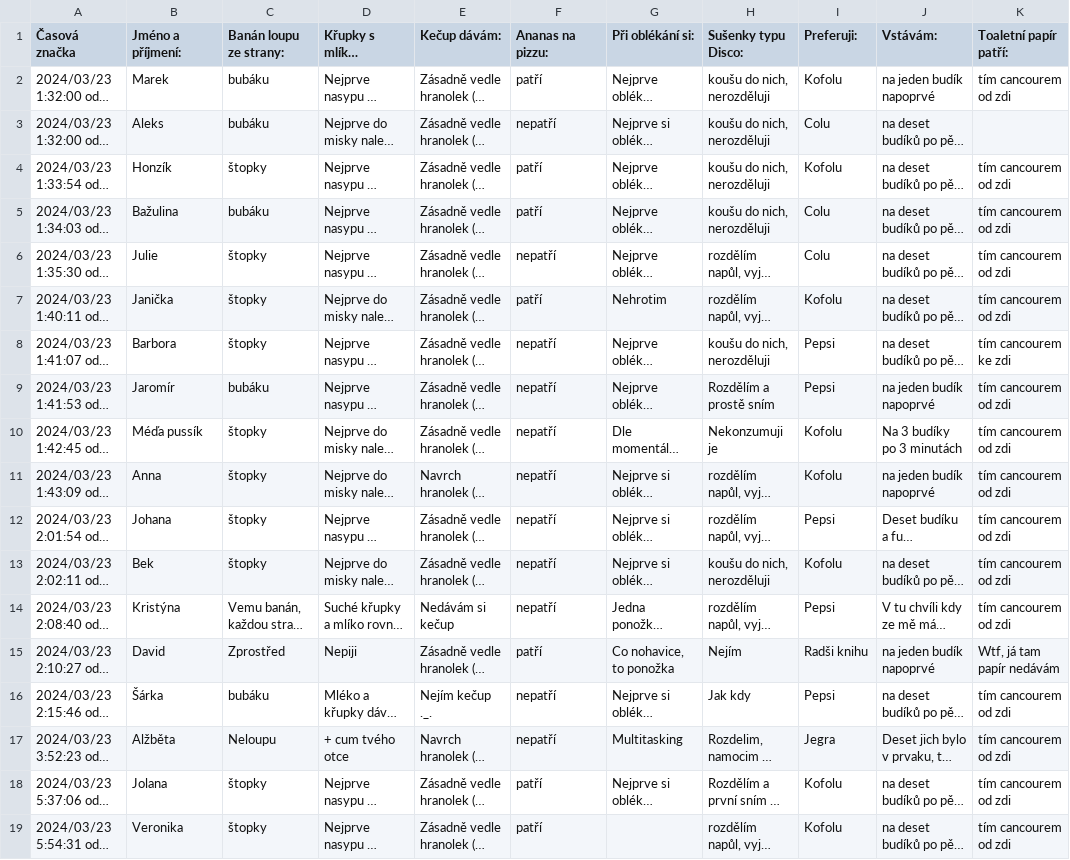
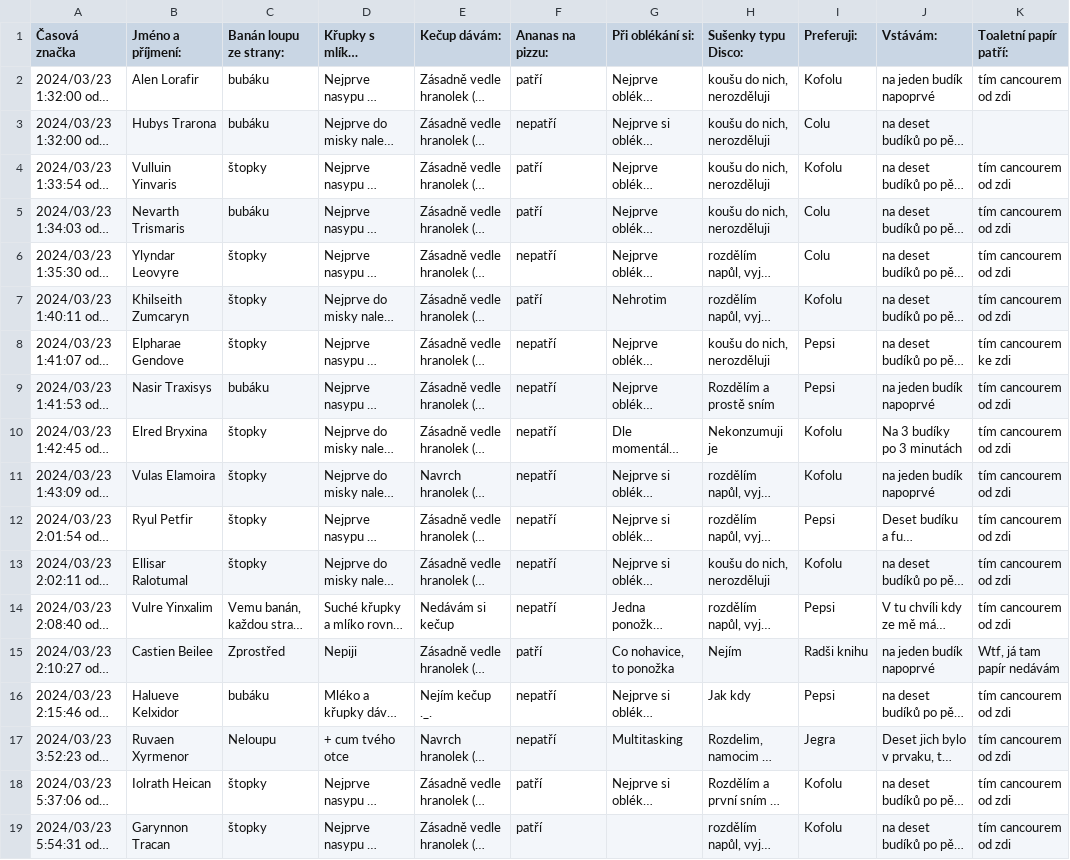
Before and after one commit to dreryos/PodobnostBio, a CSV file: app/sample.csv, drawn as a sheet; only a part is shown; long unchanged cells end in …; the diff names each change by its address in the sheet, - before the commit and + after, or states it on an @@ line.

```diff
--- a/app/sample.csv
+++ b/app/sample.csv
-B2 (Jméno a příjmení:): Marek
+B2 (Jméno a příjmení:): Alen Lorafir
-B3 (Jméno a příjmení:): Aleks
+B3 (Jméno a příjmení:): Hubys Trarona
-B4 (Jméno a příjmení:): Honzík
+B4 (Jméno a příjmení:): Vulluin Yinvaris
-B5 (Jméno a příjmení:): Bažulina
+B5 (Jméno a příjmení:): Nevarth Trismaris
-B6 (Jméno a příjmení:): Julie
+B6 (Jméno a příjmení:): Ylyndar Leovyre
-B7 (Jméno a příjmení:): Janička
+B7 (Jméno a příjmení:): Khilseith Zumcaryn
-B8 (Jméno a příjmení:): Barbora
+B8 (Jméno a příjmení:): Elpharae Gendove
-B9 (Jméno a příjmení:): Jaromír
+B9 (Jméno a příjmení:): Nasir Traxisys
-B10 (Jméno a příjmení:): Méďa pussík
+B10 (Jméno a příjmení:): Elred Bryxina
-B11 (Jméno a příjmení:): Anna
+B11 (Jméno a příjmení:): Vulas Elamoira
-B12 (Jméno a příjmení:): Johana
+B12 (Jméno a příjmení:): Ryul Petfir
-B13 (Jméno a příjmení:): Bek
+B13 (Jméno a příjmení:): Ellisar Ralotumal
-B14 (Jméno a příjmení:): Kristýna
+B14 (Jméno a příjmení:): Vulre Yinxalim
-B15 (Jméno a příjmení:): David
+B15 (Jméno a příjmení:): Castien Beilee
-B16 (Jméno a příjmení:): Šárka
+B16 (Jméno a příjmení:): Halueve Kelxidor
-B17 (Jméno a příjmení:): Alžběta
+B17 (Jméno a příjmení:): Ruvaen Xyrmenor
-B18 (Jméno a příjmení:): Jolana
+B18 (Jméno a příjmení:): Iolrath Heican
-B19 (Jméno a příjmení:): Veronika
+B19 (Jméno a příjmení:): Garynnon Tracan
```
